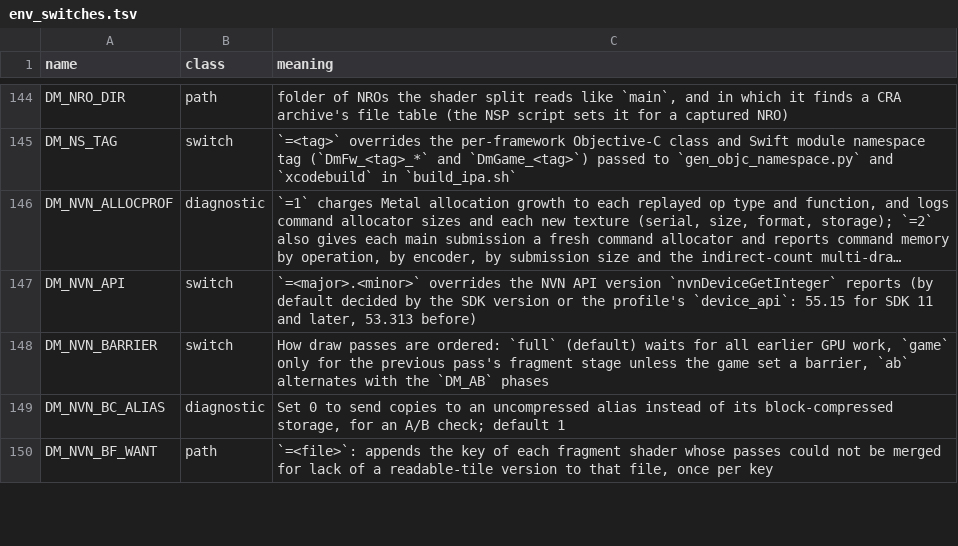
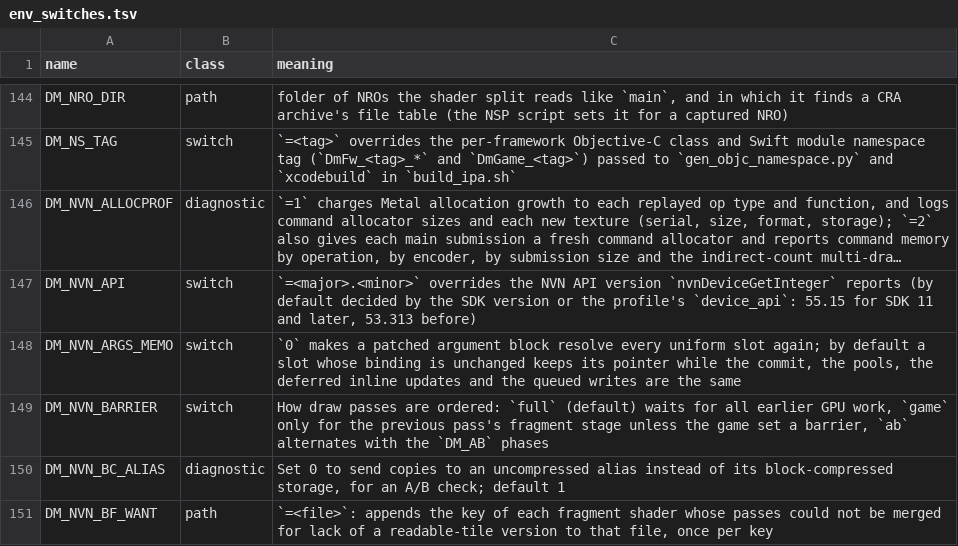
Before and after one commit to isToThyMoon/nxnative, a TSV file: docs/env_switches.tsv, drawn as a sheet; only a part is shown, gaps mark what is left out; long unchanged cells end in …; the diff names each change by its address in the sheet, - before the commit and + after, or states it on an @@ line.

```diff
--- a/docs/env_switches.tsv
+++ b/docs/env_switches.tsv
+row 148: DM_NVN_ARGS_MEMO | switch | `0` makes a patched argument block resolve every uniform slot again; by default a slot whose binding is unchanged keeps its pointer while the commit, the pools, the deferred inline updates and the queued writes are the same
```
Also changed, not shown: 1 other file.
